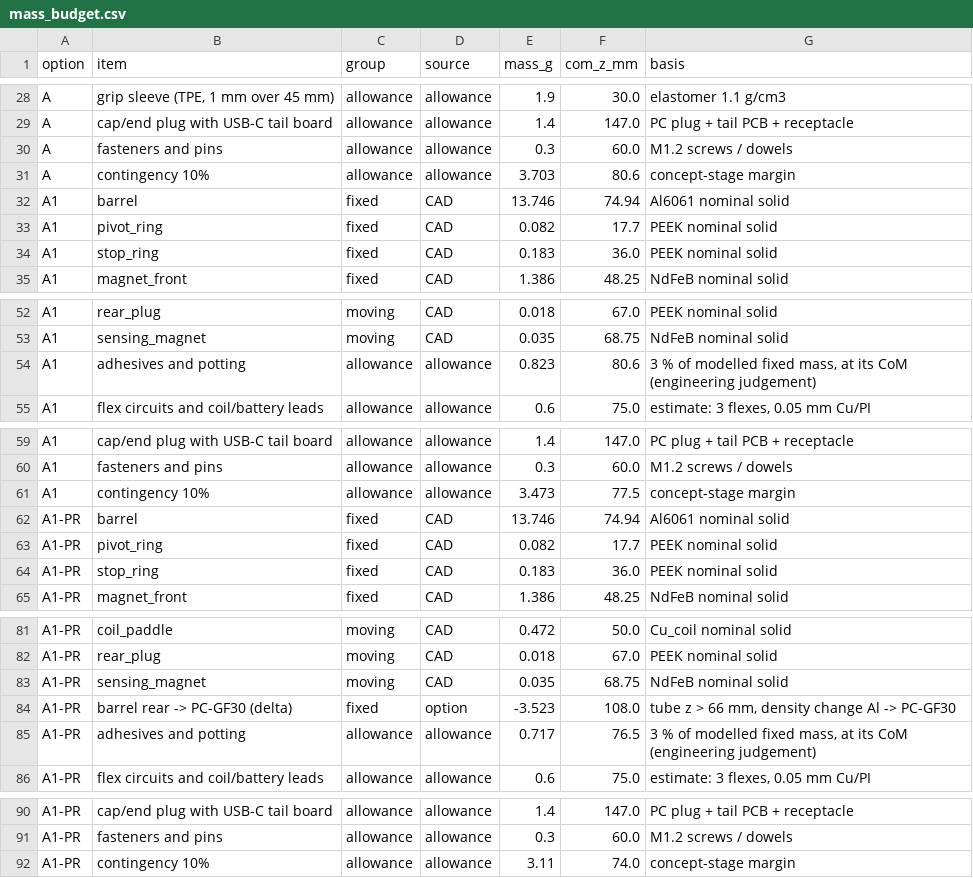
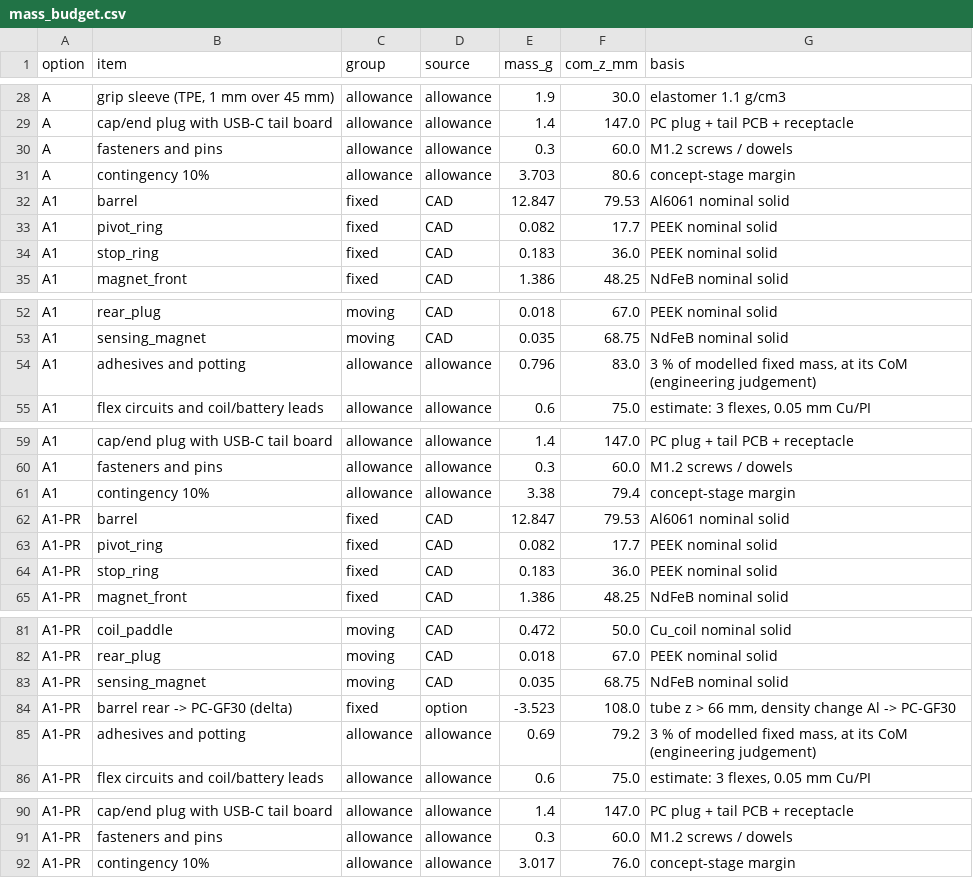
Before and after one commit to adambickerdike/Stabilisation_Pen, a CSV file: mechanics/mass_budget.csv, drawn as a sheet; only a part is shown, gaps mark what is left out.

```diff
--- a/mechanics/mass_budget.csv
+++ b/mechanics/mass_budget.csv
@@ -31,3 +31,3 @@ A,fasteners and pins,allowance,allowance,0.3,60.0,M1.2 screws / dowels
 A,contingency 10%,allowance,allowance,3.703,80.6,concept-stage margin
-A1,barrel,fixed,CAD,13.746,74.94,Al6061 nominal solid
+A1,barrel,fixed,CAD,12.847,79.53,Al6061 nominal solid
 A1,pivot_ring,fixed,CAD,0.082,17.7,PEEK nominal solid
@@ -53,3 +53,3 @@ A1,rear_plug,moving,CAD,0.018,67.0,PEEK nominal solid
 A1,sensing_magnet,moving,CAD,0.035,68.75,NdFeB nominal solid
-A1,adhesives and potting,allowance,allowance,0.823,80.6,"3 % of modelled fixed mass, at its CoM (engineering judgement)"
+A1,adhesives and potting,allowance,allowance,0.796,83.0,"3 % of modelled fixed mass, at its CoM (engineering judgement)"
 A1,flex circuits and coil/battery leads,allowance,allowance,0.6,75.0,"estimate: 3 flexes, 0.05 mm Cu/PI"
@@ -60,4 +60,4 @@ A1,cap/end plug with USB-C tail board,allowance,allowance,1.4,147.0,PC plug + ta
 A1,fasteners and pins,allowance,allowance,0.3,60.0,M1.2 screws / dowels
-A1,contingency 10%,allowance,allowance,3.473,77.5,concept-stage margin
-A1-PR,barrel,fixed,CAD,13.746,74.94,Al6061 nominal solid
+A1,contingency 10%,allowance,allowance,3.38,79.4,concept-stage margin
+A1-PR,barrel,fixed,CAD,12.847,79.53,Al6061 nominal solid
 A1-PR,pivot_ring,fixed,CAD,0.082,17.7,PEEK nominal solid
@@ -84,3 +84,3 @@ A1-PR,sensing_magnet,moving,CAD,0.035,68.75,NdFeB nominal solid
 A1-PR,barrel rear -> PC-GF30 (delta),fixed,option,-3.523,108.0,"tube z > 66 mm, density change Al -> PC-GF30"
-A1-PR,adhesives and potting,allowance,allowance,0.717,76.5,"3 % of modelled fixed mass, at its CoM (engineering judgement)"
+A1-PR,adhesives and potting,allowance,allowance,0.69,79.2,"3 % of modelled fixed mass, at its CoM (engineering judgement)"
 A1-PR,flex circuits and coil/battery leads,allowance,allowance,0.6,75.0,"estimate: 3 flexes, 0.05 mm Cu/PI"
@@ -91,2 +91,2 @@ A1-PR,cap/end plug with USB-C tail board,allowance,allowance,1.4,147.0,PC plug +
 A1-PR,fasteners and pins,allowance,allowance,0.3,60.0,M1.2 screws / dowels
-A1-PR,contingency 10%,allowance,allowance,3.11,74.0,concept-stage margin
+A1-PR,contingency 10%,allowance,allowance,3.017,76.0,concept-stage margin
```
Also changed, not shown: docs/requirements.csv, 13 other files.
